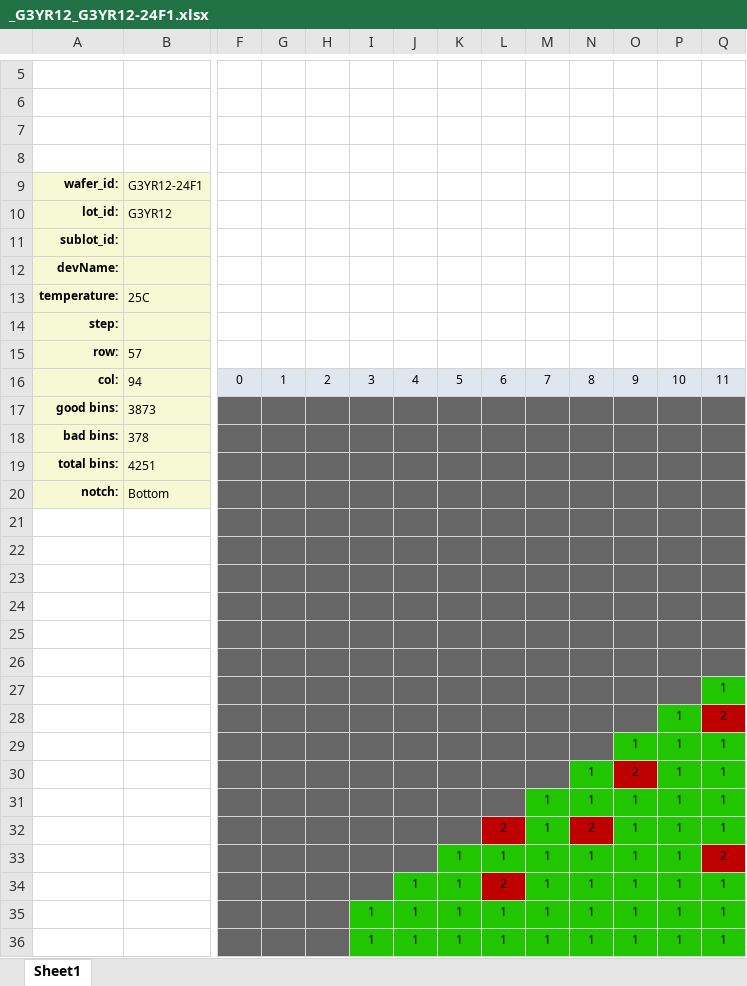
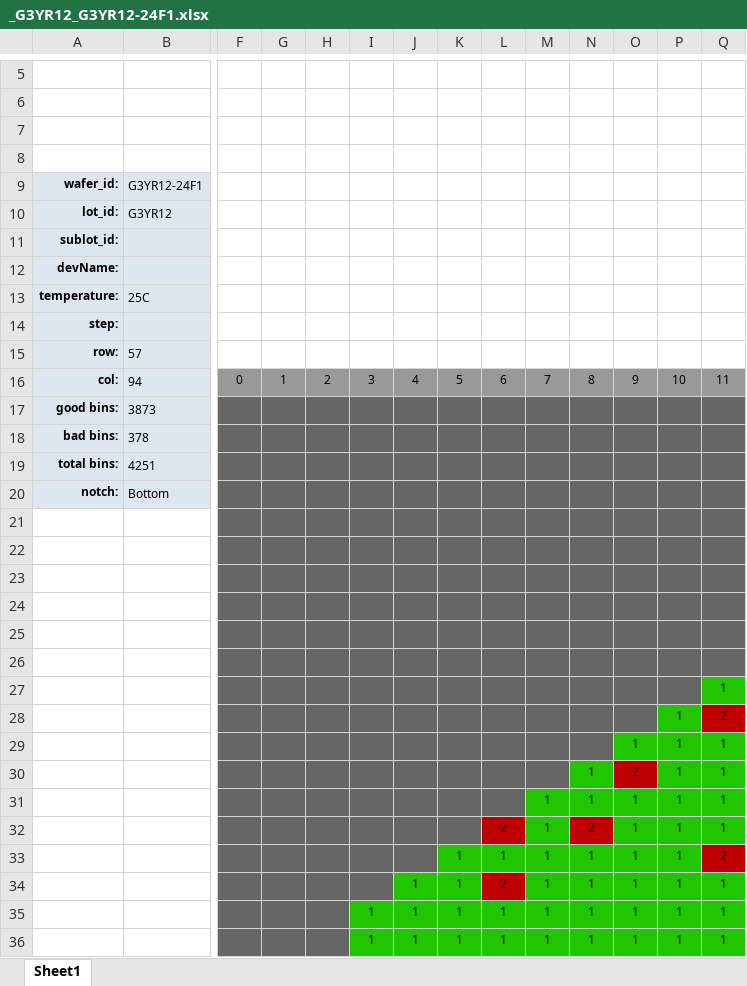
Before and after one commit to itestinc/stdf2xls, an Excel workbook: _G3YR12_G3YR12-24F1.xlsx, sheet Sheet1, drawn as a sheet; only a part is shown, gaps mark what is left out; values as stored, in another font and other column widths than the file's, no borders; charts and pictures not drawn; the diff covers the shown part only; the diff names each change by its address in the sheet, - before the commit and + after, or states it on an @@ line.

```diff
--- a/_G3YR12_G3YR12-24F1.xlsx (sheet Sheet1)
+++ b/_G3YR12_G3YR12-24F1.xlsx (sheet Sheet1)
-A9:B20 fill: #F6F9D4
+A9:B20 fill: #DEE6EF
-F16:Q16 fill: #DEE6EF
+F16:Q16 fill: #999999
```
Also changed, not shown: cell formats elsewhere in this sheet, 3 other files.
